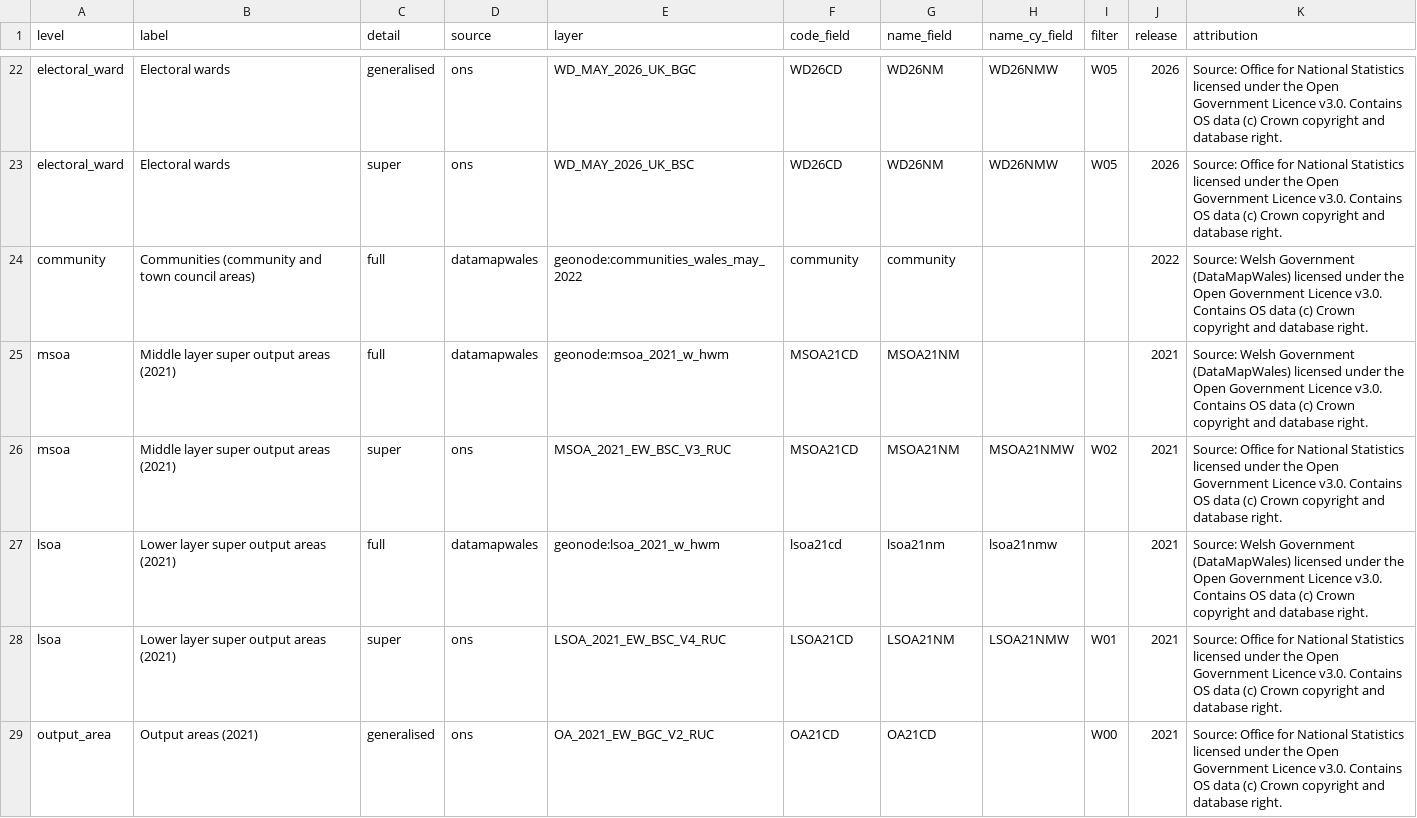
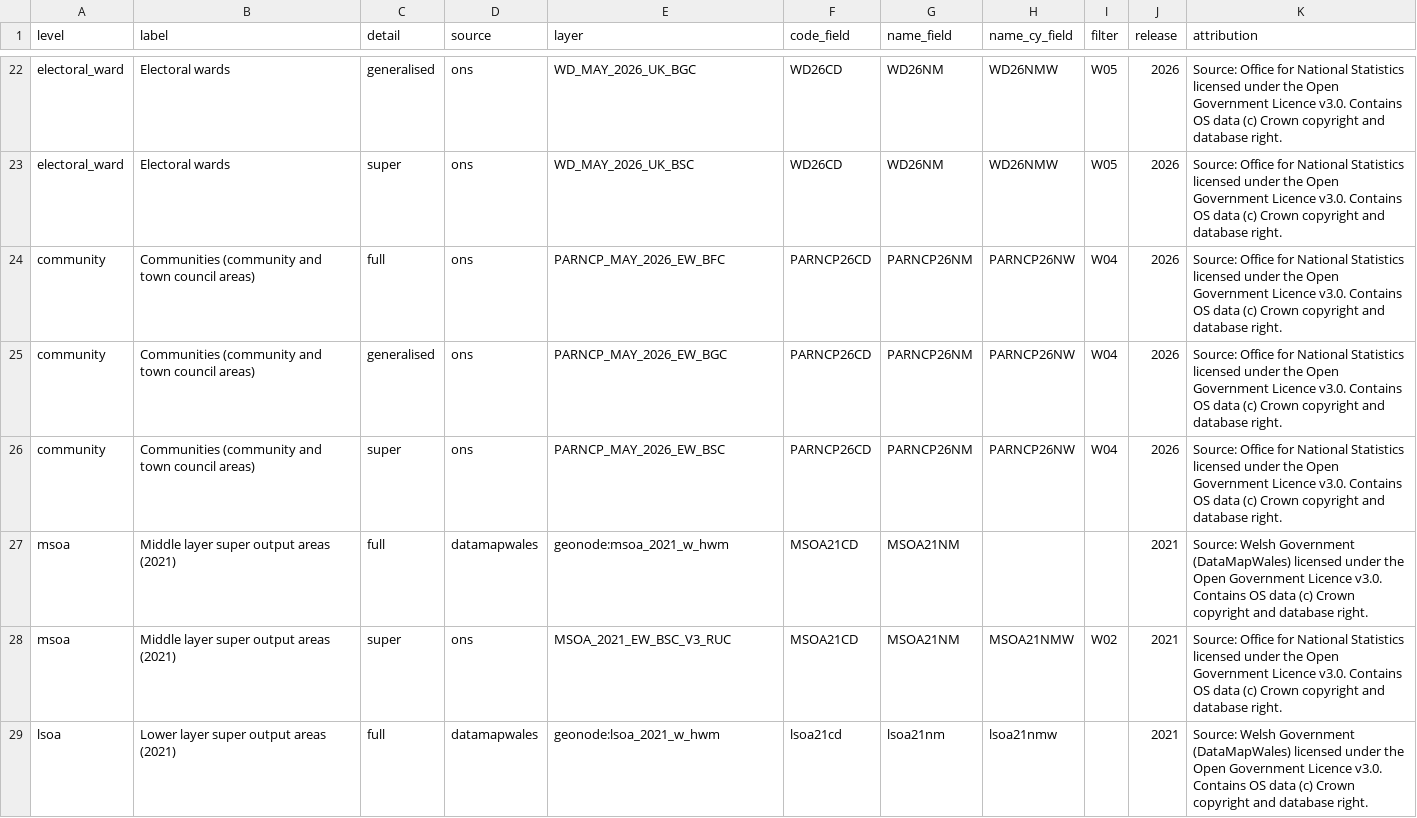
Before and after one commit to Ch3w3y/phwstyle-r, a CSV file: inst/extdata/boundaries.csv, drawn as a sheet; only a part is shown, gaps mark what is left out; the shorter side is filled out with more unchanged rows.

```diff
--- a/inst/extdata/boundaries.csv
+++ b/inst/extdata/boundaries.csv
@@ -23,3 +23,5 @@
 "electoral_ward","Electoral wards","super","ons","WD_MAY_2026_UK_BSC","WD26CD","WD26NM","WD26NMW","W05",2026,"Source: Office for National Statistics licensed under the Open Government Licence v3.0. Contains OS data (c) Crown copyright and database right."
-"community","Communities (community and town council areas)","full","datamapwales","geonode:communities_wales_may_2022","community","community","","",2022,"Source: Welsh Government (DataMapWales) licensed under the Open Government Licence v3.0. Contains OS data (c) Crown copyright and database right."
+"community","Communities (community and town council areas)","full","ons","PARNCP_MAY_2026_EW_BFC","PARNCP26CD","PARNCP26NM","PARNCP26NW","W04",2026,"Source: Office for National Statistics licensed under the Open Government Licence v3.0. Contains OS data (c) Crown copyright and database right."
+"community","Communities (community and town council areas)","generalised","ons","PARNCP_MAY_2026_EW_BGC","PARNCP26CD","PARNCP26NM","PARNCP26NW","W04",2026,"Source: Office for National Statistics licensed under the Open Government Licence v3.0. Contains OS data (c) Crown copyright and database right."
+"community","Communities (community and town council areas)","super","ons","PARNCP_MAY_2026_EW_BSC","PARNCP26CD","PARNCP26NM","PARNCP26NW","W04",2026,"Source: Office for National Statistics licensed under the Open Government Licence v3.0. Contains OS data (c) Crown copyright and database right."
 "msoa","Middle layer super output areas (2021)","full","datamapwales","geonode:msoa_2021_w_hwm","MSOA21CD","MSOA21NM","","",2021,"Source: Welsh Government (DataMapWales) licensed under the Open Government Licence v3.0. Contains OS data (c) Crown copyright and database right."
```
Also changed, not shown: 3 other files.
